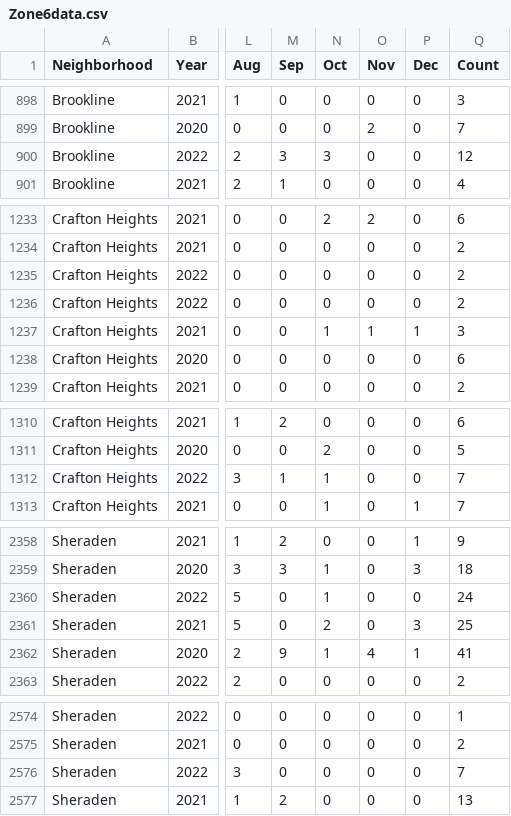
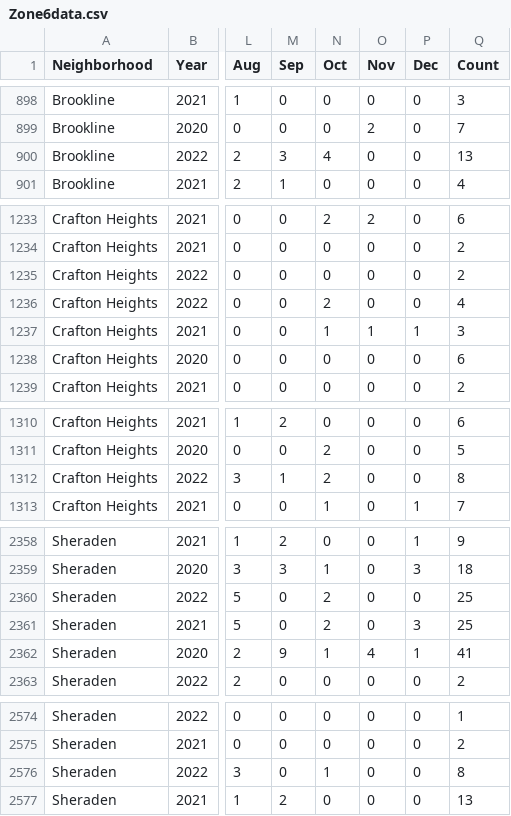
Before and after one commit to mhowe0422/mhowe0422.github.io, a CSV file: Zone6/Zone6data.csv, drawn as a sheet; only a part is shown, gaps mark what is left out; the diff covers the shown part only; the diff names each change by its address in the sheet, - before the commit and + after, or states it on an @@ line.

```diff
--- a/Zone6/Zone6data.csv
+++ b/Zone6/Zone6data.csv
-N900 (Oct): 3
+N900 (Oct): 4
-Q900 (Count): 12
+Q900 (Count): 13
-N1236 (Oct): 0
+N1236 (Oct): 2
-Q1236 (Count): 2
+Q1236 (Count): 4
-N1312 (Oct): 1
+N1312 (Oct): 2
-Q1312 (Count): 7
+Q1312 (Count): 8
-N2360 (Oct): 1
+N2360 (Oct): 2
-Q2360 (Count): 24
+Q2360 (Count): 25
-N2576 (Oct): 0
+N2576 (Oct): 1
-Q2576 (Count): 7
+Q2576 (Count): 8
```
Also changed, not shown: 4 edited cells elsewhere in this file, 1 other file.
